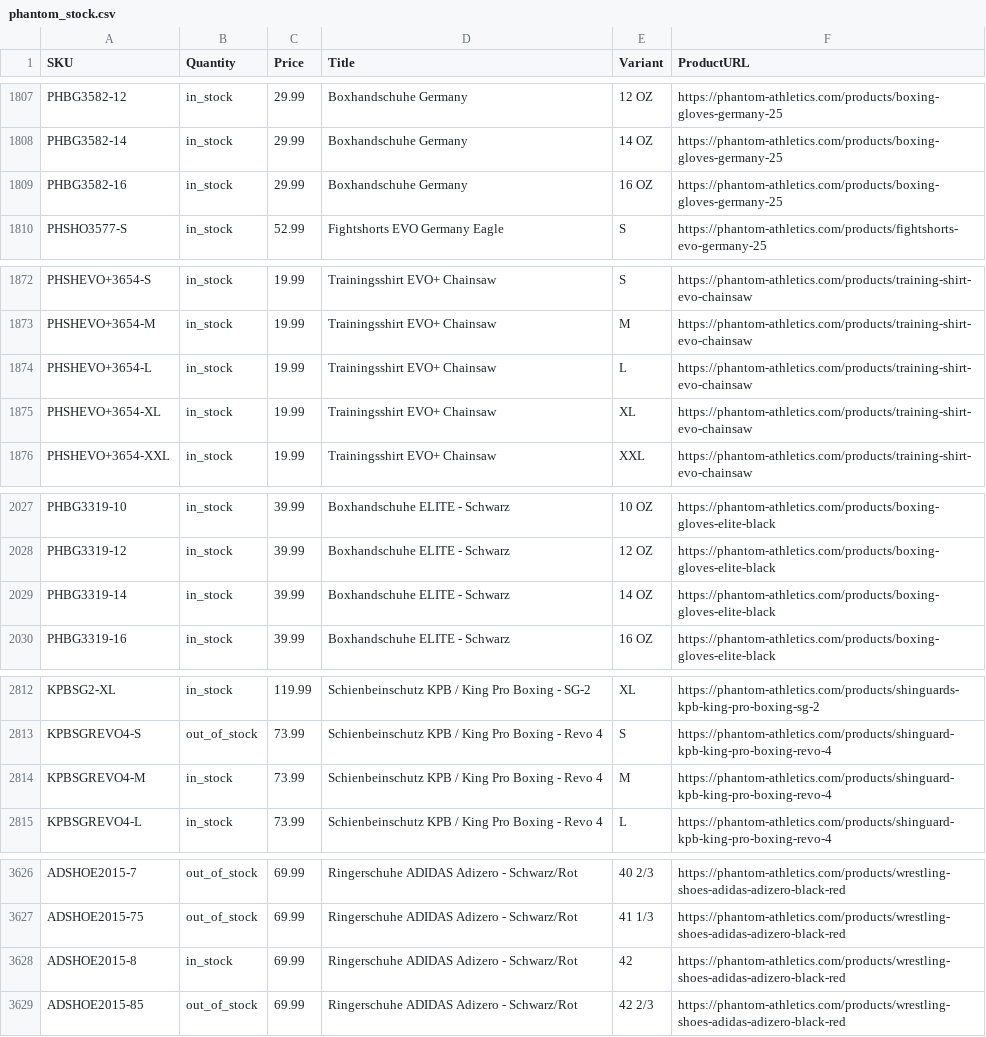
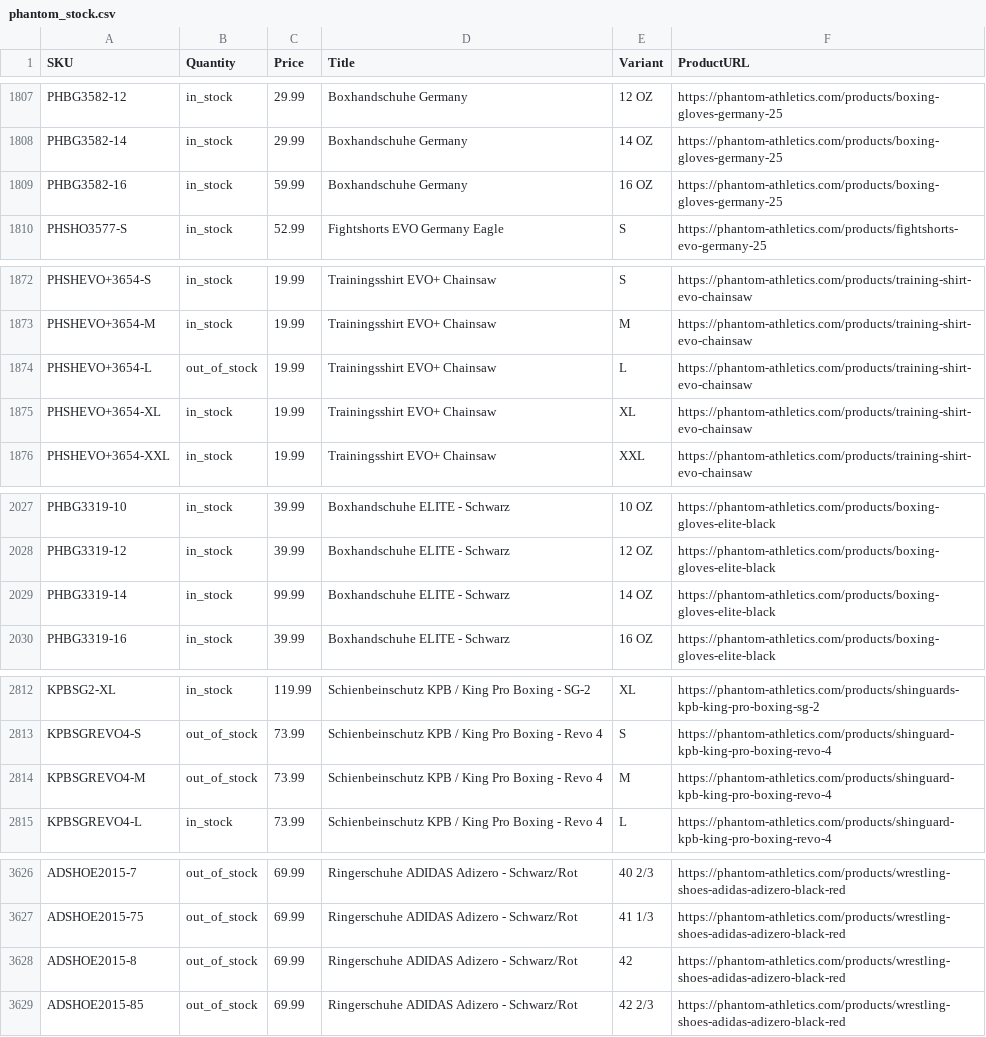
Before and after one commit to tomvanderkooij/phantom-stock, a CSV file: phantom_stock.csv, drawn as a sheet; only a part is shown, gaps mark what is left out; the diff covers the shown part only.

```diff
--- a/phantom_stock.csv
+++ b/phantom_stock.csv
@@ -1808,3 +1808,3 @@ PHBG3582-12,in_stock,29.99,Boxhandschuhe Germany,12 OZ,https://phantom-athletics
 PHBG3582-14,in_stock,29.99,Boxhandschuhe Germany,14 OZ,https://phantom-athletics.com/products/boxing-gloves-germany-25
-PHBG3582-16,in_stock,29.99,Boxhandschuhe Germany,16 OZ,https://phantom-athletics.com/products/boxing-gloves-germany-25
+PHBG3582-16,in_stock,59.99,Boxhandschuhe Germany,16 OZ,https://phantom-athletics.com/products/boxing-gloves-germany-25
 PHSHO3577-S,in_stock,52.99,Fightshorts EVO Germany Eagle,S,https://phantom-athletics.com/products/fightshorts-evo-germany-25
@@ -1873,3 +1873,3 @@ PHSHEVO+3654-S,in_stock,19.99,Trainingsshirt EVO+ Chainsaw,S,https://phantom-ath
 PHSHEVO+3654-M,in_stock,19.99,Trainingsshirt EVO+ Chainsaw,M,https://phantom-athletics.com/products/training-shirt-evo-chainsaw
-PHSHEVO+3654-L,in_stock,19.99,Trainingsshirt EVO+ Chainsaw,L,https://phantom-athletics.com/products/training-shirt-evo-chainsaw
+PHSHEVO+3654-L,out_of_stock,19.99,Trainingsshirt EVO+ Chainsaw,L,https://phantom-athletics.com/products/training-shirt-evo-chainsaw
 PHSHEVO+3654-XL,in_stock,19.99,Trainingsshirt EVO+ Chainsaw,XL,https://phantom-athletics.com/products/training-shirt-evo-chainsaw
@@ -2028,3 +2028,3 @@ PHBG3319-10,in_stock,39.99,Boxhandschuhe ELITE - Schwarz,10 OZ,https://phantom-a
 PHBG3319-12,in_stock,39.99,Boxhandschuhe ELITE - Schwarz,12 OZ,https://phantom-athletics.com/products/boxing-gloves-elite-black
-PHBG3319-14,in_stock,39.99,Boxhandschuhe ELITE - Schwarz,14 OZ,https://phantom-athletics.com/products/boxing-gloves-elite-black
+PHBG3319-14,in_stock,99.99,Boxhandschuhe ELITE - Schwarz,14 OZ,https://phantom-athletics.com/products/boxing-gloves-elite-black
 PHBG3319-16,in_stock,39.99,Boxhandschuhe ELITE - Schwarz,16 OZ,https://phantom-athletics.com/products/boxing-gloves-elite-black
@@ -2813,3 +2813,3 @@ KPBSG2-XL,in_stock,119.99,Schienbeinschutz KPB / King Pro Boxing - SG-2,XL,https
 KPBSGREVO4-S,out_of_stock,73.99,Schienbeinschutz KPB / King Pro Boxing - Revo 4,S,https://phantom-athletics.com/products/shinguard-kpb-king-pro-boxing-revo-4
-KPBSGREVO4-M,in_stock,73.99,Schienbeinschutz KPB / King Pro Boxing - Revo 4,M,https://phantom-athletics.com/products/shinguard-kpb-king-pro-boxing-revo-4
+KPBSGREVO4-M,out_of_stock,73.99,Schienbeinschutz KPB / King Pro Boxing - Revo 4,M,https://phantom-athletics.com/products/shinguard-kpb-king-pro-boxing-revo-4
 KPBSGREVO4-L,in_stock,73.99,Schienbeinschutz KPB / King Pro Boxing - Revo 4,L,https://phantom-athletics.com/products/shinguard-kpb-king-pro-boxing-revo-4
@@ -3627,3 +3627,3 @@ ADSHOE2015-7,out_of_stock,69.99,Ringerschuhe ADIDAS Adizero  - Schwarz/Rot,40 2/
 ADSHOE2015-75,out_of_stock,69.99,Ringerschuhe ADIDAS Adizero  - Schwarz/Rot,41 1/3,https://phantom-athletics.com/products/wrestling-shoes-adidas-adizero-black-red
-ADSHOE2015-8,in_stock,69.99,Ringerschuhe ADIDAS Adizero  - Schwarz/Rot,42,https://phantom-athletics.com/products/wrestling-shoes-adidas-adizero-black-red
+ADSHOE2015-8,out_of_stock,69.99,Ringerschuhe ADIDAS Adizero  - Schwarz/Rot,42,https://phantom-athletics.com/products/wrestling-shoes-adidas-adizero-black-red
 ADSHOE2015-85,out_of_stock,69.99,Ringerschuhe ADIDAS Adizero  - Schwarz/Rot,42 2/3,https://phantom-athletics.com/products/wrestling-shoes-adidas-adizero-black-red
```
Also changed, not shown: 14 edited cells elsewhere in this file.
